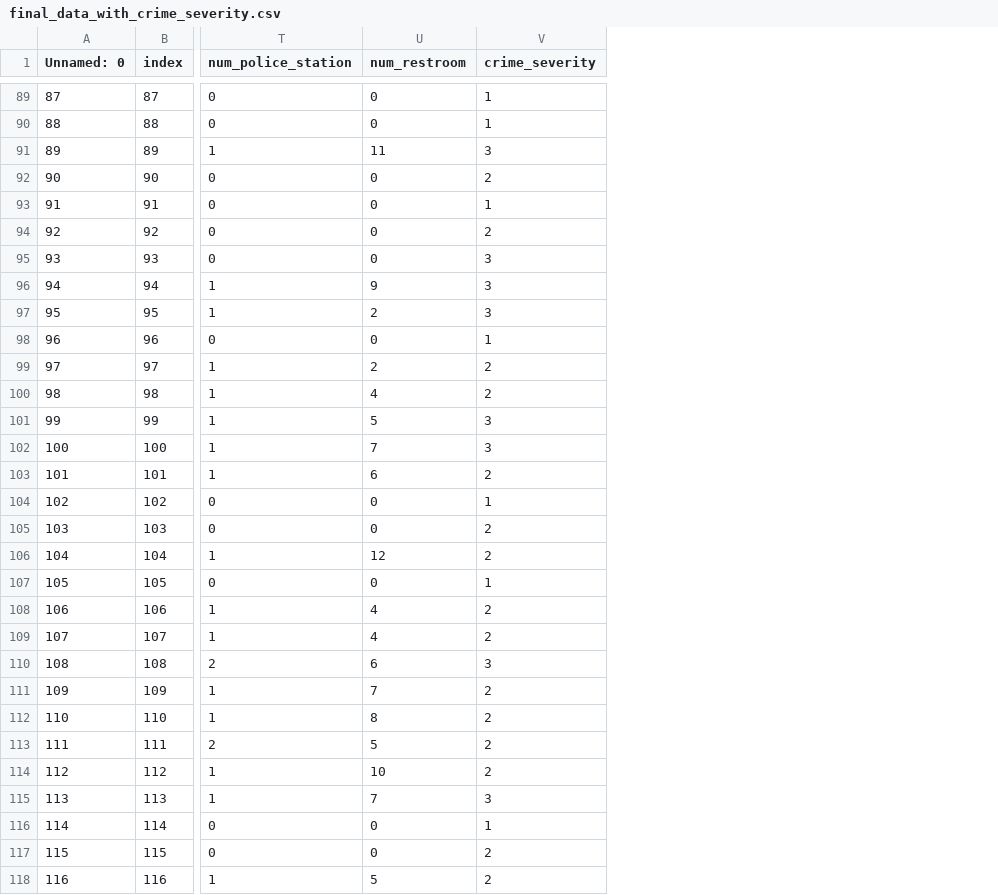
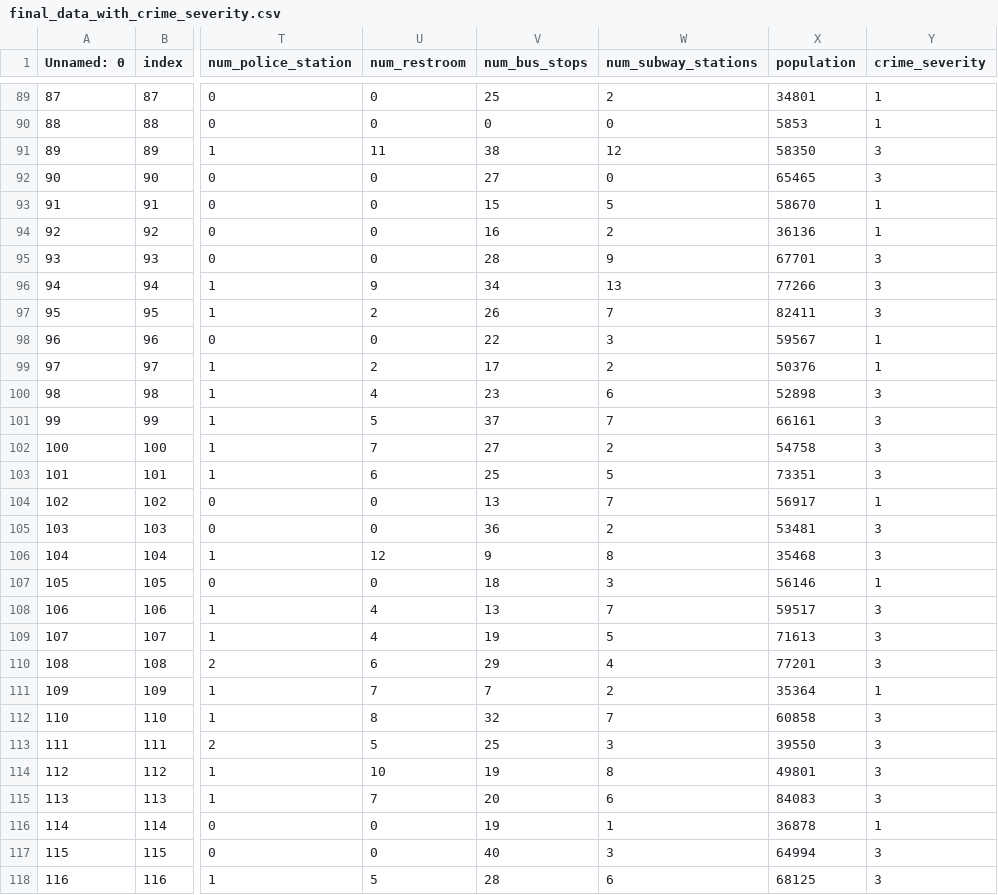
Before and after one commit to johnchoi44/DS340W_Project, a CSV file: final_data_with_crime_severity.csv, drawn as a sheet; only a part is shown, gaps mark what is left out; addresses are those after the commit; the diff covers the shown part only; the diff names each change by its address in the sheet, - before the commit and + after, or states it on an @@ line.

```diff
--- a/final_data_with_crime_severity.csv
+++ b/final_data_with_crime_severity.csv
+column V (num_bus_stops), rows 89-118: 25 | 0 | 38 | 27 | 15 | 16 | 28 | 34 | 26 | 22 | 17 | 23 | 37 | 27 | 25 | 13 | 36 | 9 | 18 | 13 | 19 | 29 | 7 | 32 | 25 | 19 | 20 | 19 | 40 | 28
+column W (num_subway_stations), rows 89-118: 2 | 0 | 12 | 0 | 5 | 2 | 9 | 13 | 7 | 3 | 2 | 6 | 7 | 2 | 5 | 7 | 2 | 8 | 3 | 7 | 5 | 4 | 2 | 7 | 3 | 8 | 6 | 1 | 3 | 6
+column X (population), rows 89-118: 34801 | 5853 | 58350 | 65465 | 58670 | 36136 | 67701 | 77266 | 82411 | 59567 | 50376 | 52898 | 66161 | 54758 | 73351 | 56917 | 53481 | 35468 | 56146 | 59517 | 71613 | 77201 | 35364 | 60858 | 39550 | 49801 | 84083 | 36878 | 64994 | 68125
-Y92 (crime_severity): 2
+Y92 (crime_severity): 3
-Y94 (crime_severity): 2
+Y94 (crime_severity): 1
-Y99 (crime_severity): 2
+Y99 (crime_severity): 1
-Y100 (crime_severity): 2
+Y100 (crime_severity): 3
-Y103 (crime_severity): 2
+Y103 (crime_severity): 3
-Y105:Y106 (crime_severity): 2
+Y105:Y106 (crime_severity): 3
-Y108:Y109 (crime_severity): 2
+Y108:Y109 (crime_severity): 3
-Y111 (crime_severity): 2
+Y111 (crime_severity): 1
-Y112:Y114 (crime_severity): 2
+Y112:Y114 (crime_severity): 3
-Y117:Y118 (crime_severity): 2
+Y117:Y118 (crime_severity): 3
```
Also changed, not shown: 48 edited cells elsewhere in this file, 8 other files.
